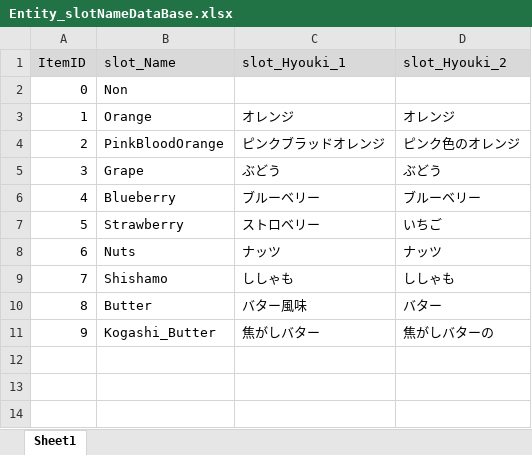
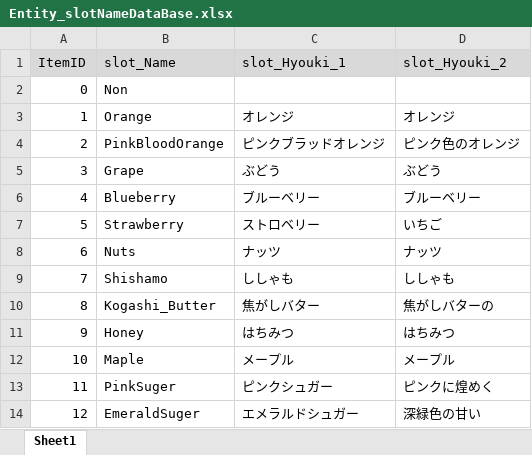
Before and after one commit to matoarita/Okashi_Atlier2, an Excel workbook: Assets/Excel_Data/Entity_slotNameDataBase.xlsx, sheet Sheet1, drawn as a sheet; values as stored, in another font and other column widths than the file's, no borders; removed rows and columns are numbered as before the commit, all else as after; the diff names each change by its address in the sheet, - before the commit and + after, or states it on an @@ line.

```diff
--- a/Assets/Excel_Data/Entity_slotNameDataBase.xlsx (sheet Sheet1)
+++ b/Assets/Excel_Data/Entity_slotNameDataBase.xlsx (sheet Sheet1)
-row 10: 8 | Butter | バター風味 | バター
@@ column A (ItemID) renumbered in row 10 @@
+row 11: 9 | Honey | はちみつ | はちみつ
+row 12: 10 | Maple | メープル | メープル
+row 13: 11 | PinkSuger | ピンクシュガー | ピンクに煌めく
+row 14: 12 | EmeraldSuger | エメラルドシュガー | 深緑色の甘い
```
Also changed, not shown: Assets/Excel_Data/Entity_ItemDataBase.xlsx, Assets/Excel_Data/Entity_compoItemDataBase.xlsx, 23 other files.
